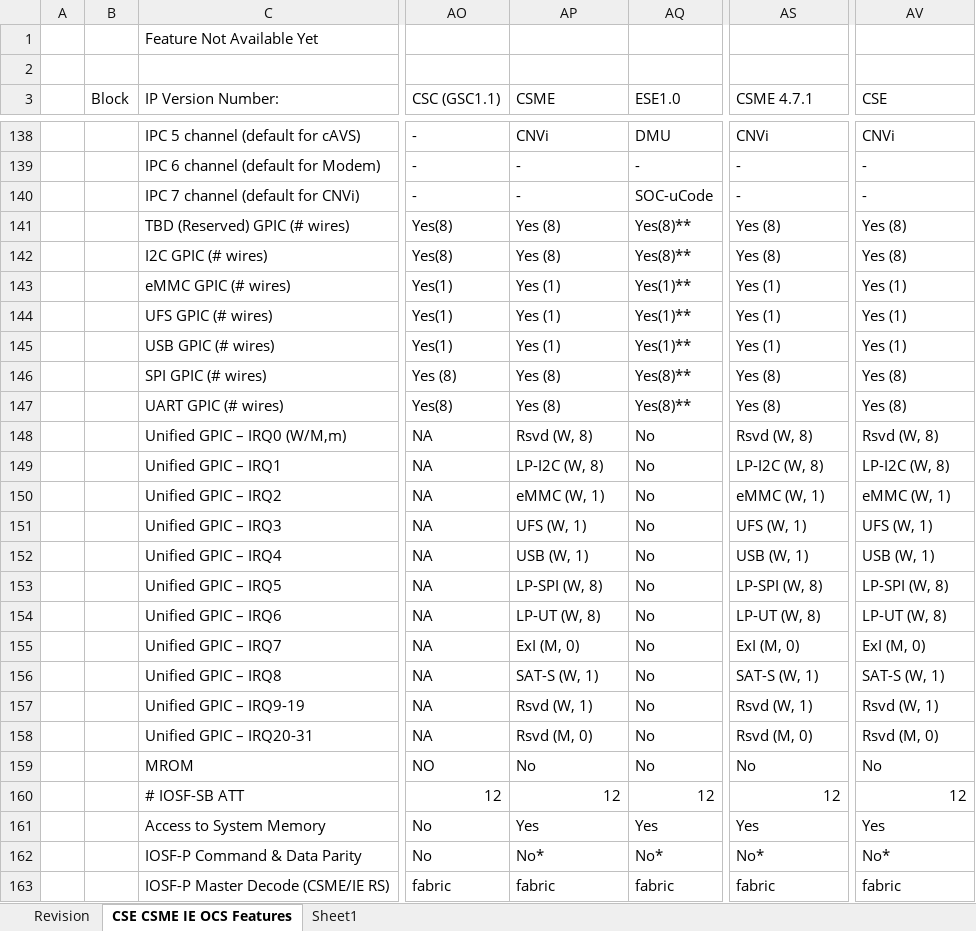
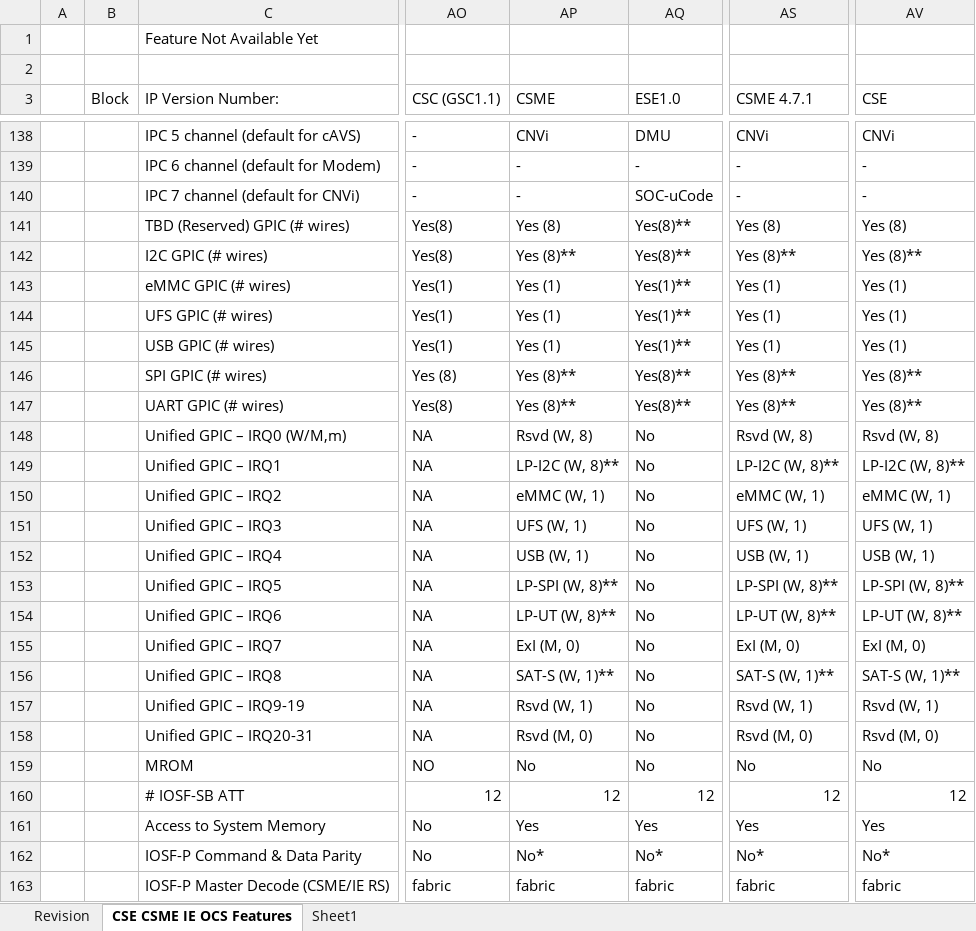
Before and after one commit to jason-ytsao/exp_submodule, an Excel workbook: ArchSpecs/Working/CSME IE OCS Hardware Architecture Features Per Project.xlsx, sheet CSE CSME IE OCS Features, drawn as a sheet; only a part is shown, gaps mark what is left out; values as stored, in another font and other column widths than the file's, no cell formats; the diff names each change by its address in the sheet, - before the commit and + after, or states it on an @@ line.

Commit message:
134 - [SUN][CSME] Configuration update for MTL SOC CSME to disable LPSS-I2C/SPI/UART over UGPIC/GPIC
[git-p4: depot-paths = "//depot/projects/coe/CSME/": change = 785882]

```diff
--- a/ArchSpecs/Working/CSME IE OCS Hardware Architecture Features Per Project.xlsx (sheet CSE CSME IE OCS Features)
+++ b/ArchSpecs/Working/CSME IE OCS Hardware Architecture Features Per Project.xlsx (sheet CSE CSME IE OCS Features)
-AP142 (CSME): Yes (8)
+AP142 (CSME): Yes (8)**
-AS142 (CSME 4.7.1): Yes (8)
+AS142 (CSME 4.7.1): Yes (8)**
-AV142 (CSE): Yes (8)
+AV142 (CSE): Yes (8)**
-AP146:AP147 (CSME): Yes (8)
+AP146:AP147 (CSME): Yes (8)**
-AS146:AS147 (CSME 4.7.1): Yes (8)
+AS146:AS147 (CSME 4.7.1): Yes (8)**
-AV146:AV147 (CSE): Yes (8)
+AV146:AV147 (CSE): Yes (8)**
-AP149 (CSME): LP-I2C (W, 8)
+AP149 (CSME): LP-I2C (W, 8)**
-AS149 (CSME 4.7.1): LP-I2C (W, 8)
+AS149 (CSME 4.7.1): LP-I2C (W, 8)**
-AV149 (CSE): LP-I2C (W, 8)
+AV149 (CSE): LP-I2C (W, 8)**
-AP153 (CSME): LP-SPI (W, 8)
+AP153 (CSME): LP-SPI (W, 8)**
-AS153 (CSME 4.7.1): LP-SPI (W, 8)
+AS153 (CSME 4.7.1): LP-SPI (W, 8)**
-AV153 (CSE): LP-SPI (W, 8)
+AV153 (CSE): LP-SPI (W, 8)**
-AP154 (CSME): LP-UT (W, 8)
+AP154 (CSME): LP-UT (W, 8)**
-AS154 (CSME 4.7.1): LP-UT (W, 8)
+AS154 (CSME 4.7.1): LP-UT (W, 8)**
-AV154 (CSE): LP-UT (W, 8)
+AV154 (CSE): LP-UT (W, 8)**
-AP156 (CSME): SAT-S (W, 1)
+AP156 (CSME): SAT-S (W, 1)**
-AS156 (CSME 4.7.1): SAT-S (W, 1)
+AS156 (CSME 4.7.1): SAT-S (W, 1)**
-AV156 (CSE): SAT-S (W, 1)
+AV156 (CSE): SAT-S (W, 1)**
```
Also changed, not shown: sheet Revision, cell formats.
